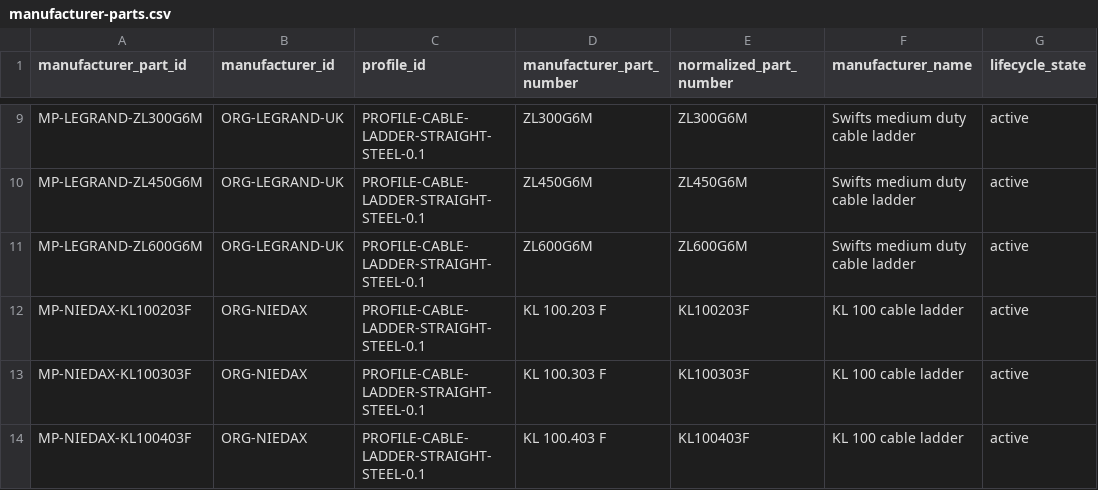
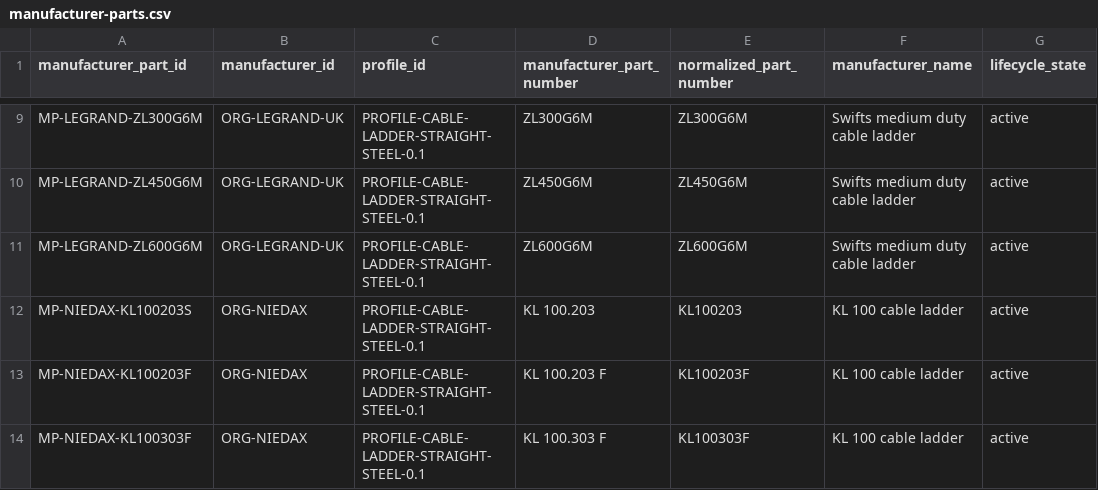
Before and after one commit to drester08/universalpartnumber, a CSV file: registry/data/manufacturer-parts.csv, drawn as a sheet; only a part is shown, gaps mark what is left out; the shorter side is filled out with more unchanged rows; the diff names each change by its address in the sheet, - before the commit and + after, or states it on an @@ line.

```diff
--- a/registry/data/manufacturer-parts.csv
+++ b/registry/data/manufacturer-parts.csv
+row 12: MP-NIEDAX-KL100203S | ORG-NIEDAX | PROFILE-CABLE-LADDER-STRAIGHT-STEEL-0.1 | KL 100.203 | KL100203 | KL 100 cable ladder | active
```
Also changed, not shown: registry/data/manufacturer-part-identifiers.csv, registry/data/observations.csv, 10 other files.
